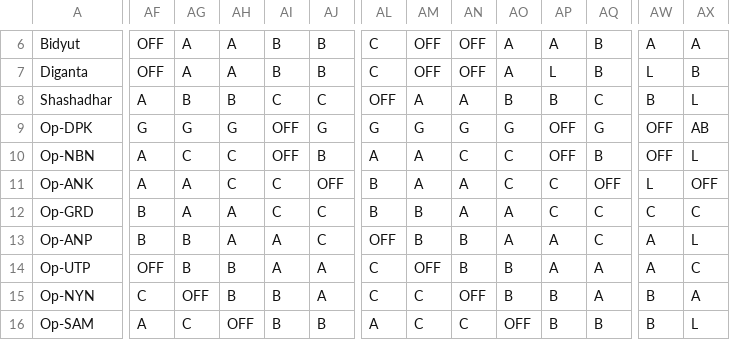
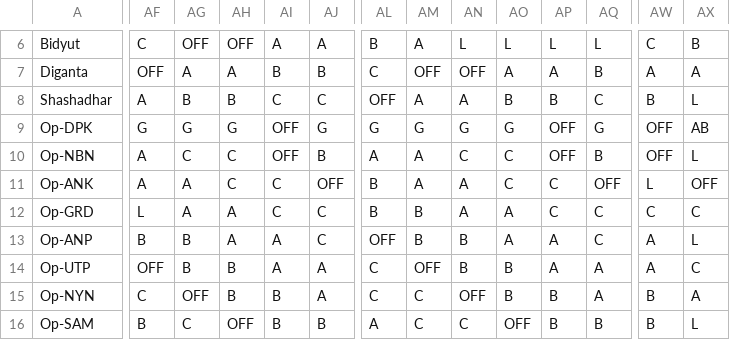
Before and after one commit to debajitd1292/ppu, a CSV file: nonexec_shift.csv, drawn as a sheet; only a part is shown, gaps mark what is left out; the diff covers the shown part only; the diff names each change by its address in the sheet, - before the commit and + after, or states it on an @@ line.

```diff
--- a/nonexec_shift.csv
+++ b/nonexec_shift.csv
-AF6: OFF
+AF6: C
-AG6: A
+AG6: OFF
-AH6: A
+AH6: OFF
-AI6: B
+AI6: A
-AJ6: B
+AJ6: A
-AL6: C
+AL6: B
-AM6: OFF
+AM6: A
-AN6: OFF
+AN6: L
-AO6: A
+AO6: L
-AP6: A
+AP6: L
-AQ6: B
+AQ6: L
-AW6: A
+AW6: C
-AX6: A
+AX6: B
-AP7: L
+AP7: A
-AW7: L
+AW7: A
-AX7: B
+AX7: A
-AF12: B
+AF12: L
-AF16: A
+AF16: B
```
Also changed, not shown: 55 edited cells elsewhere in this file.
